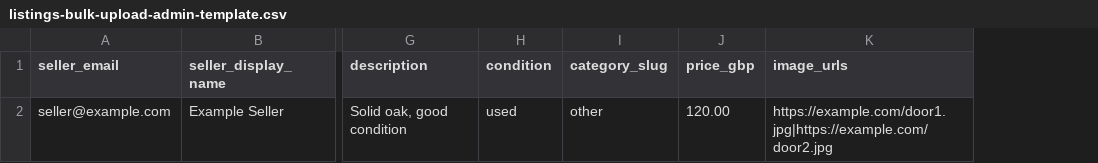
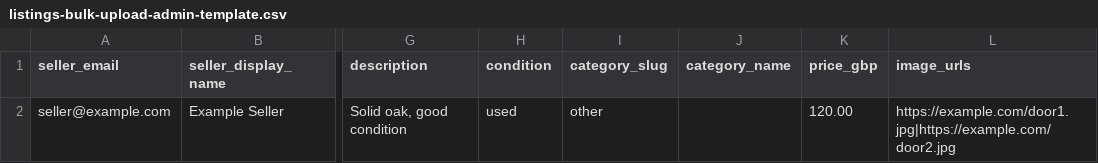
Before and after one commit to ashb291286/thereclaimedcompany, a CSV file: public/templates/listings-bulk-upload-admin-template.csv, drawn as a sheet; only a part is shown, gaps mark what is left out; the diff names each change by its address in the sheet, - before the commit and + after, or states it on an @@ line.

```diff
--- a/public/templates/listings-bulk-upload-admin-template.csv
+++ b/public/templates/listings-bulk-upload-admin-template.csv
+column J (category_name), empty
```
Also changed, not shown: public/templates/listings-bulk-upload-template.csv, 5 other files.
